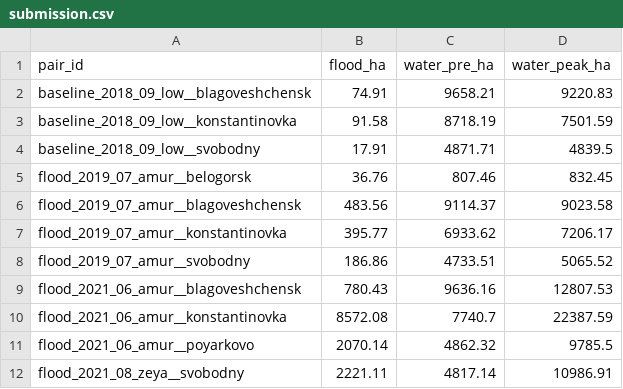
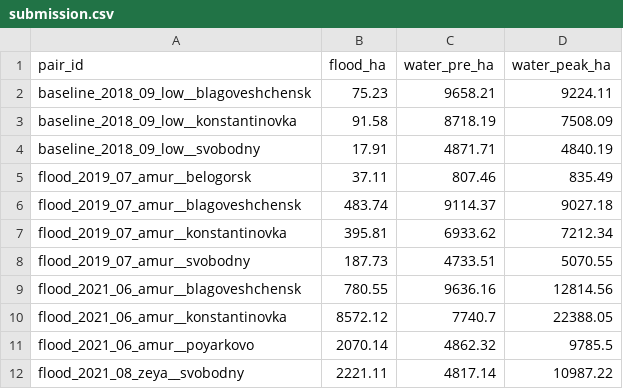
Before and after one commit to p4ulbr4dl3y/cosmohack-hydro-2026, a CSV file: submission.csv, drawn as a sheet.

Commit message:
feat(sar): expand flooded forest corridor to HAND 2m and OCC 5%

```diff
--- a/submission.csv
+++ b/submission.csv
@@ -1,12 +1,12 @@
 pair_id,flood_ha,water_pre_ha,water_peak_ha
-baseline_2018_09_low__blagoveshchensk,74.91,9658.21,9220.83
-baseline_2018_09_low__konstantinovka,91.58,8718.19,7501.59
-baseline_2018_09_low__svobodny,17.91,4871.71,4839.5
-flood_2019_07_amur__belogorsk,36.76,807.46,832.45
-flood_2019_07_amur__blagoveshchensk,483.56,9114.37,9023.58
-flood_2019_07_amur__konstantinovka,395.77,6933.62,7206.17
-flood_2019_07_amur__svobodny,186.86,4733.51,5065.52
-flood_2021_06_amur__blagoveshchensk,780.43,9636.16,12807.53
-flood_2021_06_amur__konstantinovka,8572.08,7740.7,22387.59
+baseline_2018_09_low__blagoveshchensk,75.23,9658.21,9224.11
+baseline_2018_09_low__konstantinovka,91.58,8718.19,7508.09
+baseline_2018_09_low__svobodny,17.91,4871.71,4840.19
+flood_2019_07_amur__belogorsk,37.11,807.46,835.49
+flood_2019_07_amur__blagoveshchensk,483.74,9114.37,9027.18
+flood_2019_07_amur__konstantinovka,395.81,6933.62,7212.34
+flood_2019_07_amur__svobodny,187.73,4733.51,5070.55
+flood_2021_06_amur__blagoveshchensk,780.55,9636.16,12814.56
+flood_2021_06_amur__konstantinovka,8572.12,7740.7,22388.05
 flood_2021_06_amur__poyarkovo,2070.14,4862.32,9785.5
-flood_2021_08_zeya__svobodny,2221.11,4817.14,10986.91
+flood_2021_08_zeya__svobodny,2221.11,4817.14,10987.22
```
Also changed, not shown: 18 other files.
